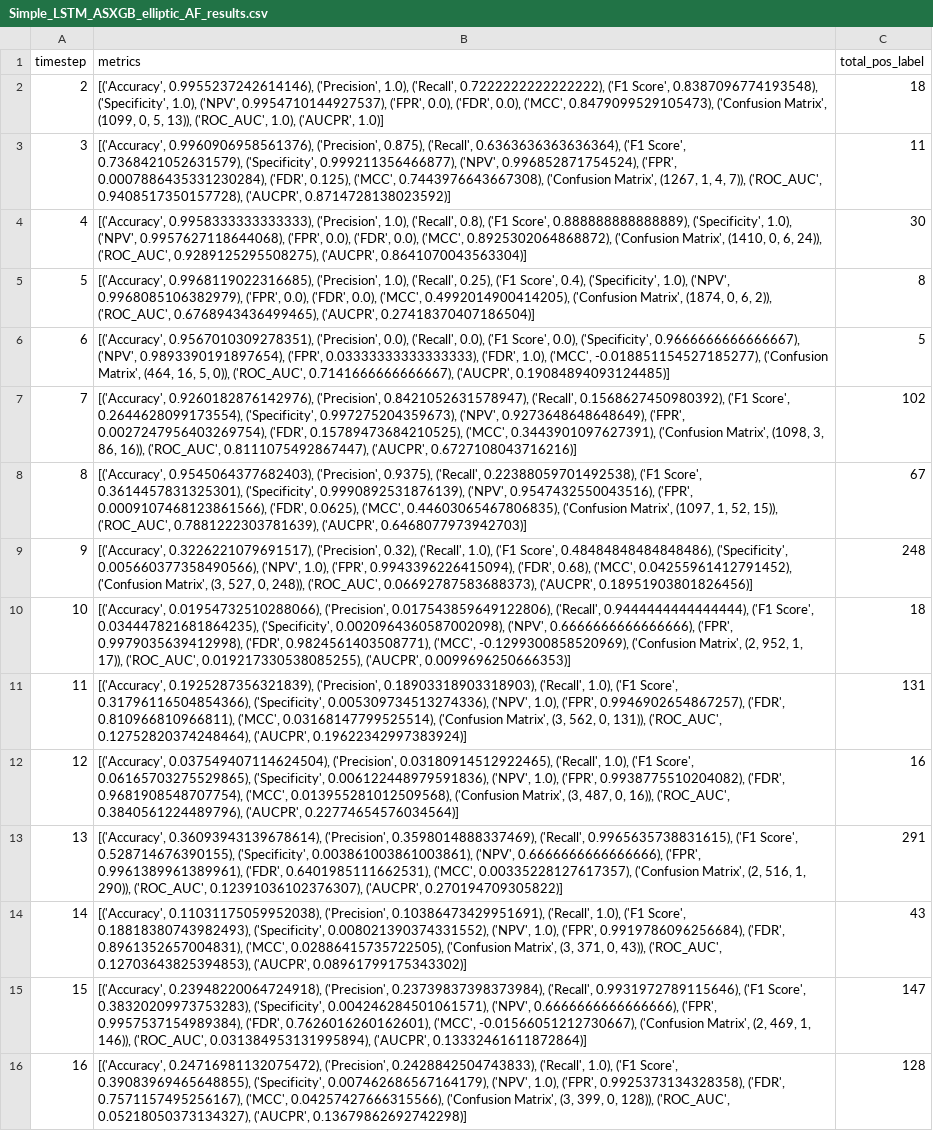
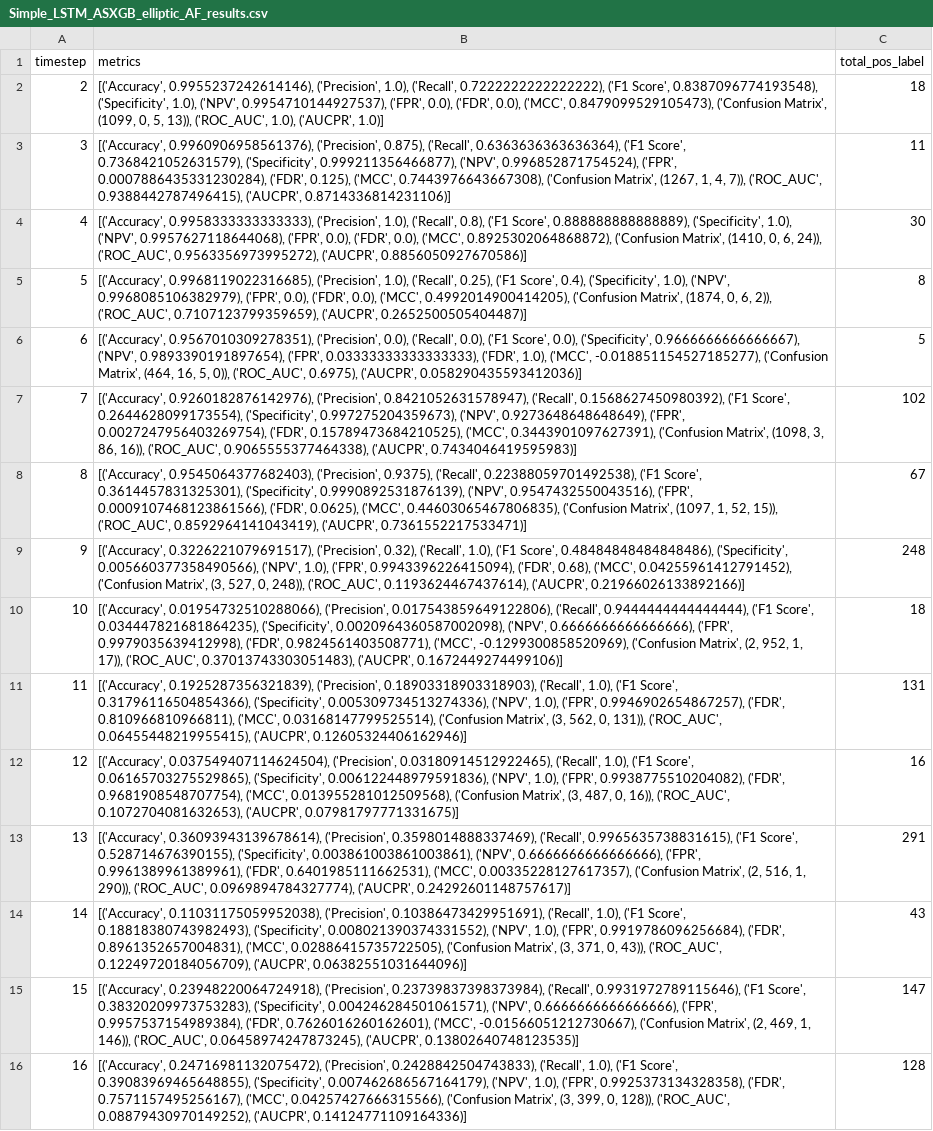
Before and after one commit to JiachenJasonZhong/JAWZ_Big_Data, a CSV file: Simple_LSTM_ASXGB_elliptic_AF_results.csv, drawn as a sheet; only a part is shown; the diff covers the shown part only; the diff names each change by its address in the sheet, - before the commit and + after, or states it on an @@ line.

```diff
--- a/Simple_LSTM_ASXGB_elliptic_AF_results.csv
+++ b/Simple_LSTM_ASXGB_elliptic_AF_results.csv
-B3 (metrics): …7)), ('ROC_AUC', 0.9408517350157728), ('AUCPR', 0.8714728138023592)]
+B3 (metrics): …7)), ('ROC_AUC', 0.9388442787496415), ('AUCPR', 0.8714336814231106)]
-B4 (metrics): …24)), ('ROC_AUC', 0.9289125295508275), ('AUCPR', 0.8641070043563304)]
+B4 (metrics): …24)), ('ROC_AUC', 0.9563356973995272), ('AUCPR', 0.8856050927670586)]
-B5 (metrics): …2)), ('ROC_AUC', 0.6768943436499465), ('AUCPR', 0.27418370407186504)]
+B5 (metrics): …2)), ('ROC_AUC', 0.7107123799359659), ('AUCPR', 0.2652500505404487)]
-B6 (metrics): …0)), ('ROC_AUC', 0.7141666666666667), ('AUCPR', 0.19084894093124485)]
+B6 (metrics): …0)), ('ROC_AUC', 0.6975), ('AUCPR', 0.058290435593412036)]
-B7 (metrics): …16)), ('ROC_AUC', 0.8111075492867447), ('AUCPR', 0.6727108043716216)]
+B7 (metrics): …16)), ('ROC_AUC', 0.9065555377464338), ('AUCPR', 0.7434046419595983)]
-B8 (metrics): …15)), ('ROC_AUC', 0.7881222303781639), ('AUCPR', 0.6468077973942703)]
+B8 (metrics): …15)), ('ROC_AUC', 0.8592964141043419), ('AUCPR', 0.7361552217533471)]
-B9 (metrics): …248)), ('ROC_AUC', 0.06692787583688373), ('AUCPR', 0.18951903801826456)]
+B9 (metrics): …248)), ('ROC_AUC', 0.1193624467437614), ('AUCPR', 0.21966026133892166)]
-B10 (metrics): …17)), ('ROC_AUC', 0.019217330538085255), ('AUCPR', 0.0099696250666353)]
+B10 (metrics): …17)), ('ROC_AUC', 0.37013743303051483), ('AUCPR', 0.1672449274499106)]
-B11 (metrics): …131)), ('ROC_AUC', 0.12752820374248464), ('AUCPR', 0.19622342997383924)]
+B11 (metrics): …131)), ('ROC_AUC', 0.06455448219955415), ('AUCPR', 0.12605324406162946)]
-B12 (metrics): …16)), ('ROC_AUC', 0.3840561224489796), ('AUCPR', 0.22774654576034564)]
+B12 (metrics): …16)), ('ROC_AUC', 0.1072704081632653), ('AUCPR', 0.07981797771331675)]
-B13 (metrics): …290)), ('ROC_AUC', 0.12391036102376307), ('AUCPR', 0.270194709305822)]
+B13 (metrics): …290)), ('ROC_AUC', 0.0969894784327774), ('AUCPR', 0.24292601148757617)]
-B14 (metrics): …43)), ('ROC_AUC', 0.12703643825394853), ('AUCPR', 0.08961799175343302)]
+B14 (metrics): …43)), ('ROC_AUC', 0.12249720184056709), ('AUCPR', 0.06382551031644096)]
-B15 (metrics): …146)), ('ROC_AUC', 0.031384953131995894), ('AUCPR', 0.13332461611872864)]
+B15 (metrics): …146)), ('ROC_AUC', 0.06458974247873245), ('AUCPR', 0.13802640748123535)]
-B16 (metrics): …128)), ('ROC_AUC', 0.05218050373134327), ('AUCPR', 0.13679862692742298)]
+B16 (metrics): …128)), ('ROC_AUC', 0.08879430970149252), ('AUCPR', 0.14124771109164336)]
```
Also changed, not shown: 33 edited cells elsewhere in this file, LSTM_ASXGB_elliptic_AF_results.csv, 4 other files.
